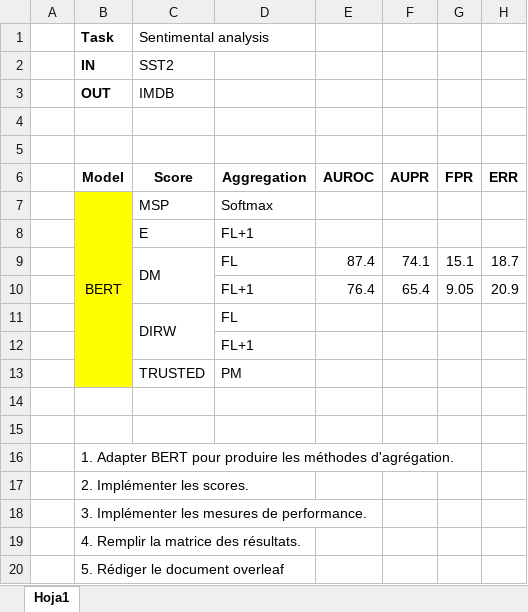
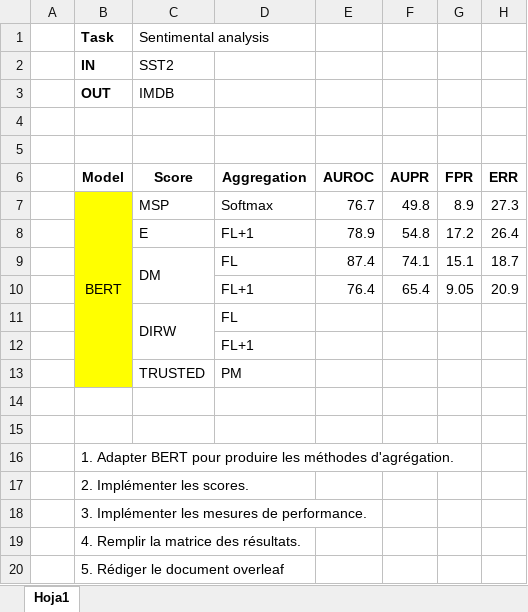
Before and after one commit to AurelieNgalula/OOD_NLP, an Excel workbook: Matrix.xlsx, sheet Hoja1, drawn as a sheet; values as stored, in another font and other column widths than the file's, no borders; removed rows and columns are numbered as before the commit, all else as after; the diff names each change by its address in the sheet, - before the commit and + after, or states it on an @@ line.

Commit message:
Energy and softmax results

```diff
--- a/Matrix.xlsx (sheet Hoja1)
+++ b/Matrix.xlsx (sheet Hoja1)
-row 7:  | BERT | MSP | Softmax
-row 8:  |  | E | FL+1
+row 7:  | BERT | MSP | Softmax | 76.7 | 49.8 | 8.9 | 27.3
+row 8:  |  | E | FL+1 | 78.9 | 54.8 | 17.2 | 26.4
```
